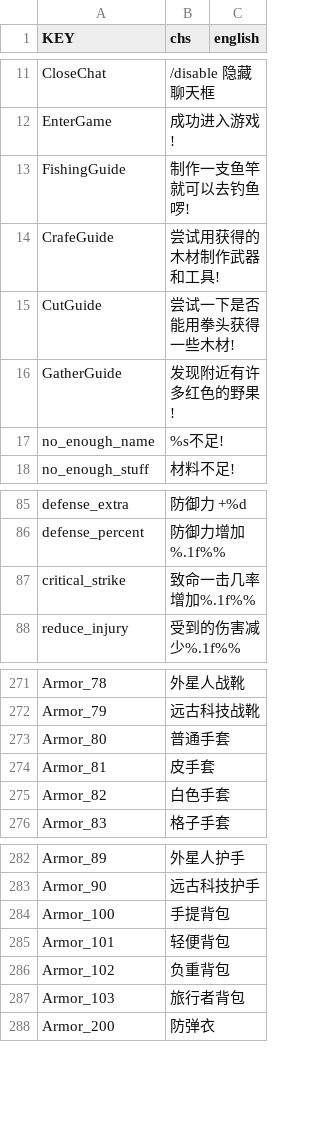
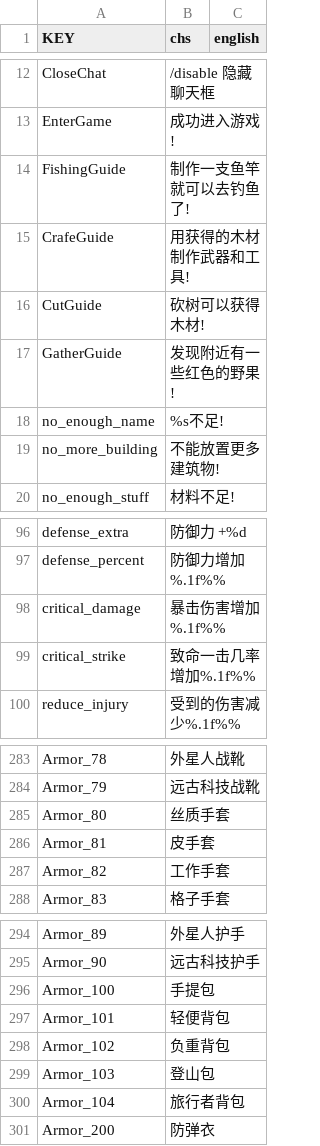
Before and after one commit to okyuyu/CSGameDocuments, a CSV file: Config/string.csv, drawn as a sheet; only a part is shown, gaps mark what is left out; the diff covers the shown part only.

```diff
--- a/Config/string.csv
+++ b/Config/string.csv
@@ -12,7 +13,8 @@ CloseChat,/disable 隐藏聊天框,
 EnterGame,成功进入游戏!,
-FishingGuide,制作一支鱼竿就可以去钓鱼啰!,
-CrafeGuide,尝试用获得的木材制作武器和工具!,
-CutGuide,尝试一下是否能用拳头获得一些木材!,
-GatherGuide,发现附近有许多红色的野果!,
+FishingGuide,制作一支鱼竿就可以去钓鱼了!,
+CrafeGuide,用获得的木材制作武器和工具!,
+CutGuide,砍树可以获得木材!,
+GatherGuide,发现附近有一些红色的野果!,
 no_enough_name,%s不足!,
+no_more_building,不能放置更多建筑物!,
 no_enough_stuff,材料不足!,
@@ -86,2 +97,3 @@ defense_extra,防御力 +%d,
 defense_percent,防御力增加%.1f%%,
+critical_damage,暴击伤害增加%.1f%%,
 critical_strike,致命一击几率增加%.1f%%,
@@ -272,5 +284,5 @@ Armor_78,外星人战靴,
 Armor_79,远古科技战靴,
-Armor_80,普通手套,
+Armor_80,丝质手套,
 Armor_81,皮手套,
-Armor_82,白色手套,
+Armor_82,工作手套,
 Armor_83,格子手套,
@@ -283,6 +295,7 @@ Armor_89,外星人护手,
 Armor_90,远古科技护手,
-Armor_100,手提背包,
+Armor_100,手提包,
 Armor_101,轻便背包,
 Armor_102,负重背包,
-Armor_103,旅行者背包,
+Armor_103,登山包,
+Armor_104,旅行者背包,
 Armor_200,防弹衣,
```
Also changed, not shown: 40 added rows and 4 edited cells elsewhere in this file, Config/consume.csv, Config/loots.csv, 8 other files.
